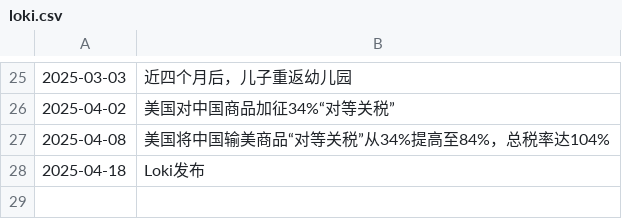
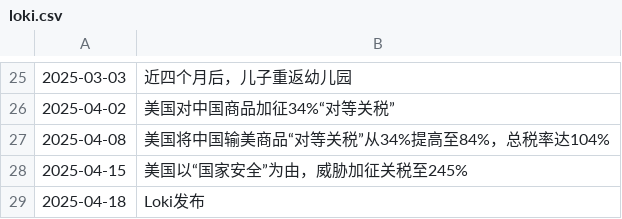
Before and after one commit to Colionor/Loki, a CSV file: loki.csv, drawn as a sheet; only a part is shown, gaps mark what is left out.

Commit message:
memory update

```diff
--- a/loki.csv
+++ b/loki.csv
@@ -27,2 +27,3 @@
 2025-04-08,美国将中国输美商品“对等关税”从34%提高至84%，总税率达104%
+2025-04-15,美国以“国家安全”为由，威胁加征关税至245%
 2025-04-18,Loki发布
```
